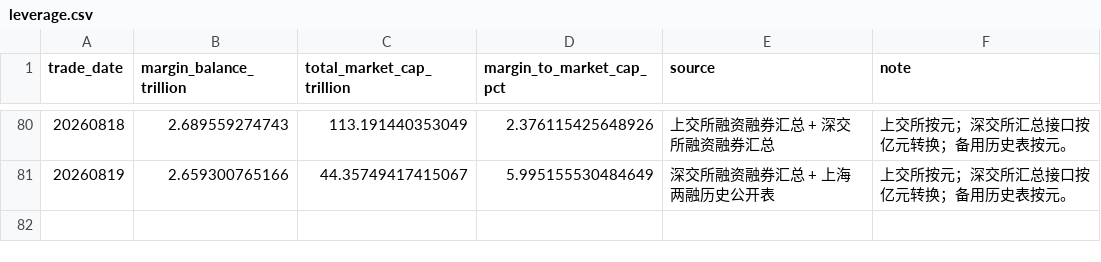
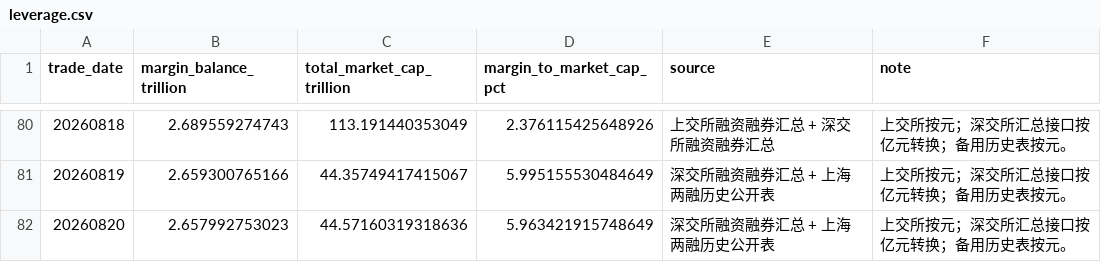
Before and after one commit to vanswei45678-droid/vanswei45678-droid.github.io, a CSV file: data/leverage.csv, drawn as a sheet; only a part is shown, gaps mark what is left out; the diff names each change by its address in the sheet, - before the commit and + after, or states it on an @@ line.

```diff
--- a/data/leverage.csv
+++ b/data/leverage.csv
+row 82: 20260820 | 2.657992753023 | 44.57160319318636 | 5.963421915748649 | 深交所融资融券汇总 + 上海两融历史公开表 | 上交所按元；深交所汇总接口按亿元转换；备用历史表按元。
```
Also changed, not shown: data/breadth.csv, data/crowding.csv, 8 other files.
